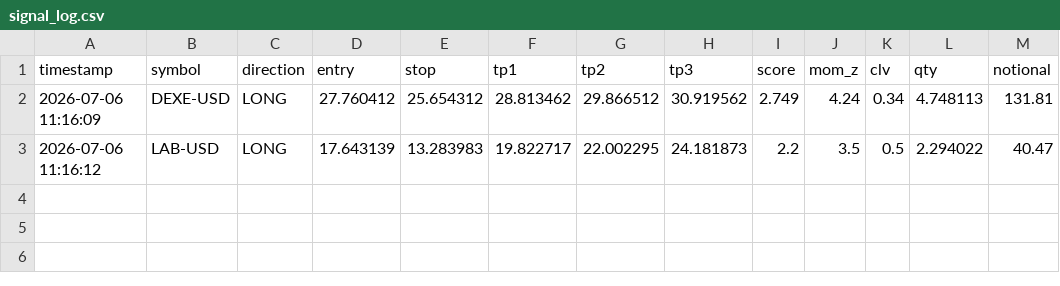
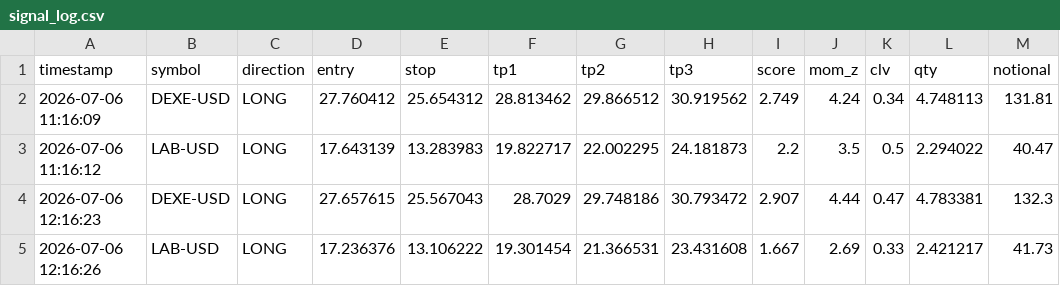
Before and after one commit to mrakbar8175-blip/Crypto-signal-bot, a CSV file: signal_log.csv, drawn as a sheet; the diff names each change by its address in the sheet, - before the commit and + after, or states it on an @@ line.

Commit message:
📊 AlphaSwing data update - 2026-07-06 12:16 UTC

```diff
--- a/signal_log.csv
+++ b/signal_log.csv
+row 4: 2026-07-06 12:16:23 | DEXE-USD | LONG | 27.657615 | 25.567043 | 28.7029 | 29.748186 | 30.793472 | 2.907 | 4.44 | 0.47 | 4.783381 | 132.3
+row 5: 2026-07-06 12:16:26 | LAB-USD | LONG | 17.236376 | 13.106222 | 19.301454 | 21.366531 | 23.431608 | 1.667 | 2.69 | 0.33 | 2.421217 | 41.73
```
